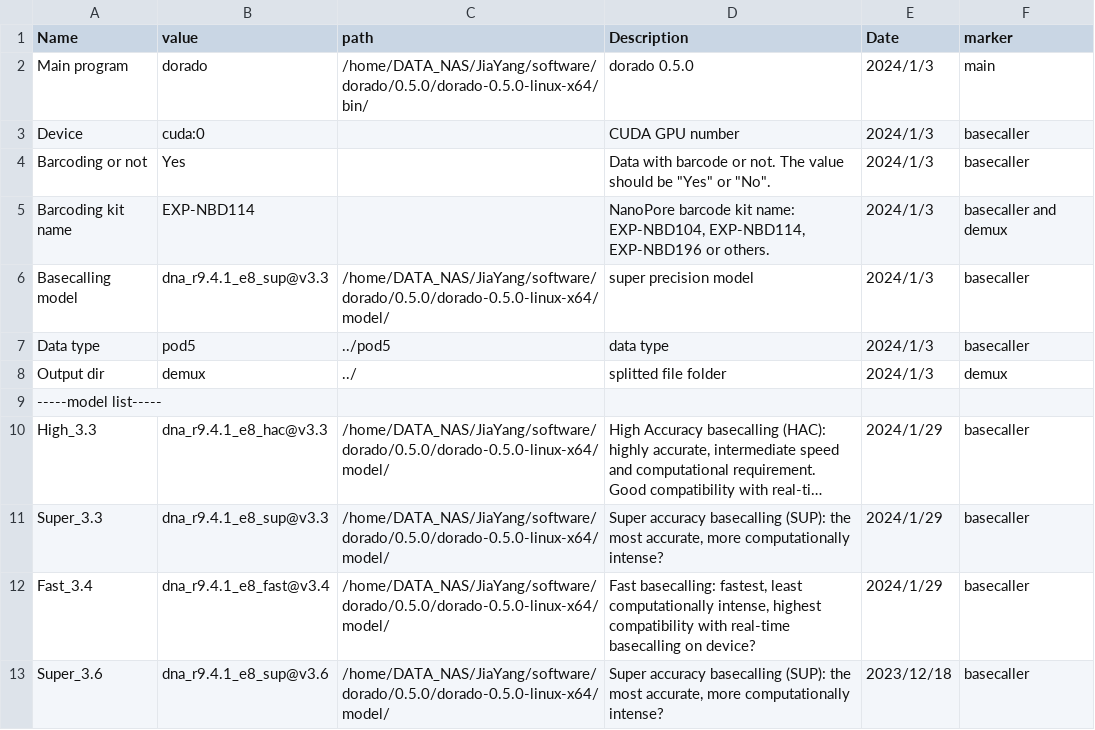
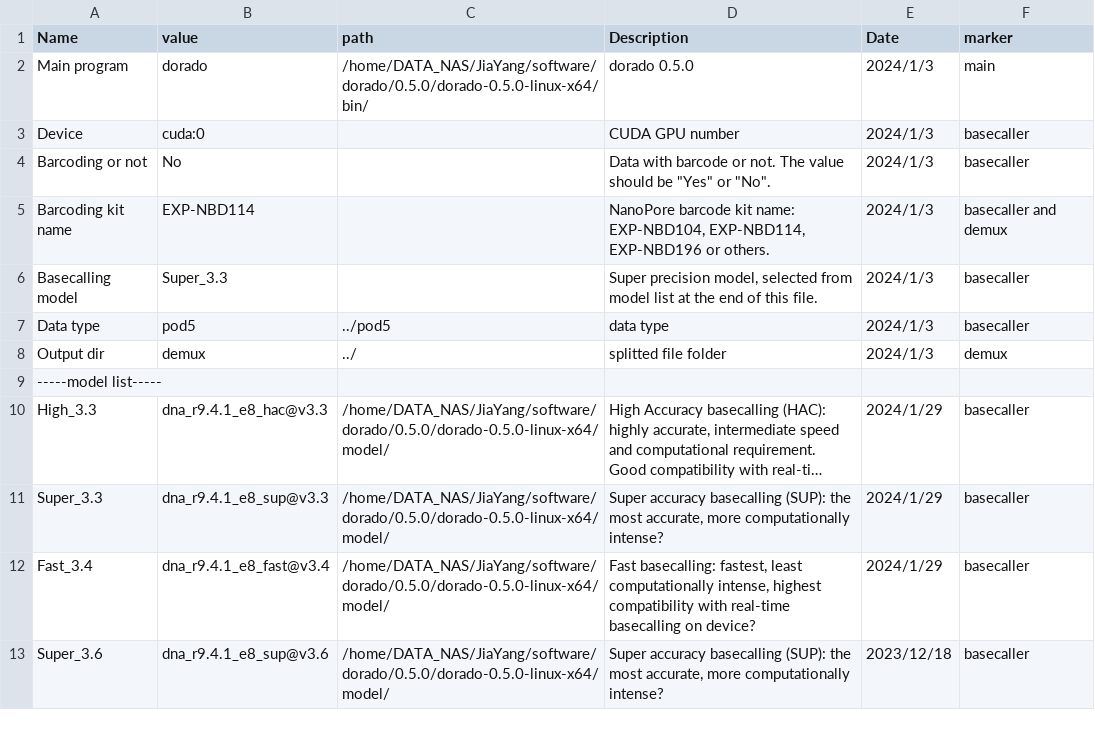
Before and after one commit to sigmaxsu/dorado_template, a CSV file: settings.csv, drawn as a sheet; long unchanged cells end in ….

Commit message:
Model select function added

```diff
--- a/settings.csv
+++ b/settings.csv
@@ -3,5 +3,5 @@ Main program,dorado,/home/DATA_NAS/JiaYang/software/dorado/0.5.0/dorado-0.5.0-li
 Device,cuda:0,,CUDA GPU number,2024/1/3,basecaller
-Barcoding or not,Yes,,"Data with barcode or not. The value should be ""Yes"" or ""No"".",2024/1/3,basecaller
+Barcoding or not,No,,"Data with barcode or not. The value should be ""Yes"" or ""No"".",2024/1/3,basecaller
 Barcoding kit name,EXP-NBD114,,"NanoPore barcode kit name: EXP-NBD104, EXP-NBD114, EXP-NBD196 or others.",2024/1/3,basecaller and demux
-Basecalling model,dna_r9.4.1_e8_sup@v3.3,/home/DATA_NAS/JiaYang/software/dorado/0.5.0/dorado-0.5.0-linux-x64/model/,super precision model,2024/1/3,basecaller
+Basecalling model,Super_3.3,,"Super precision model, selected from model list at the end of this file.",2024/1/3,basecaller
 Data type,pod5,../pod5,data type,2024/1/3,basecaller
```
Also changed, not shown: 2 other files.
